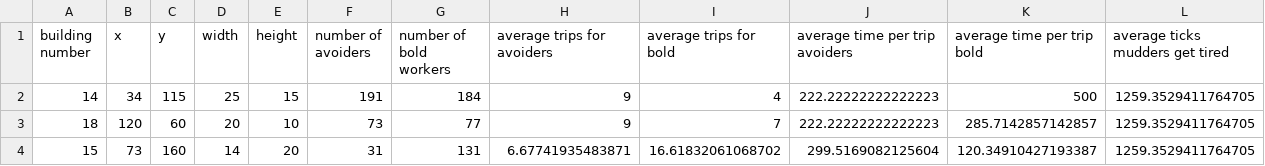
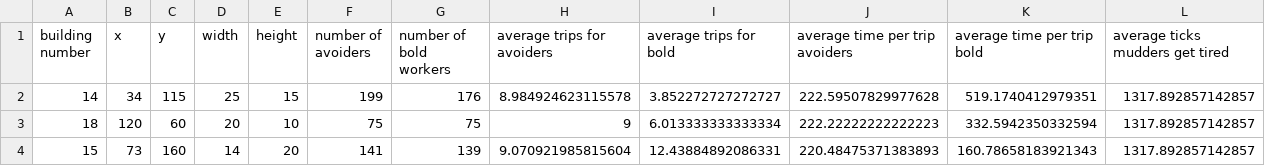
Before and after one commit to hkillam/worksitetraffic, a CSV file: results.csv, drawn as a sheet.

Commit message:
New algorithm for direction
Workers now look for the longest open path, and go that direction for
several steps.

```diff
--- a/results.csv
+++ b/results.csv
@@ -1,4 +1,4 @@
 building number,x,y,width,height,number of avoiders,number of bold workers,average trips for avoiders,average trips for bold,average time per trip avoiders,average time per trip bold,average ticks mudders get tired
-14,34,115,25,15,191,184,9,4,222.22222222222223,500,1259.3529411764705
-18,120,60,20,10,73,77,9,7,222.22222222222223,285.7142857142857,1259.3529411764705
-15,73,160,14,20,31,131,6.67741935483871,16.61832061068702,299.5169082125604,120.34910427193387,1259.3529411764705
+14,34,115,25,15,199,176,8.984924623115578,3.852272727272727,222.59507829977628,519.1740412979351,1317.892857142857
+18,120,60,20,10,75,75,9,6.013333333333334,222.22222222222223,332.5942350332594,1317.892857142857
+15,73,160,14,20,141,139,9.070921985815604,12.43884892086331,220.48475371383893,160.78658183921343,1317.892857142857
```
Also changed, not shown: 2 other files.
